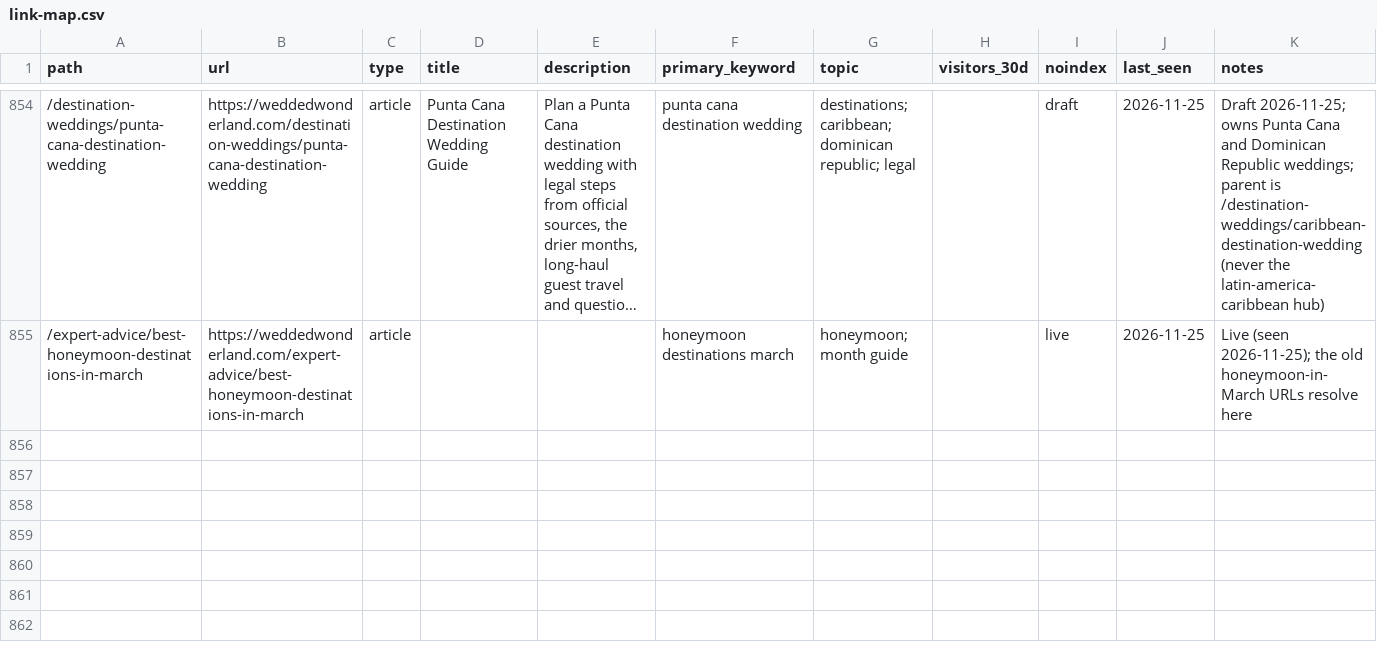
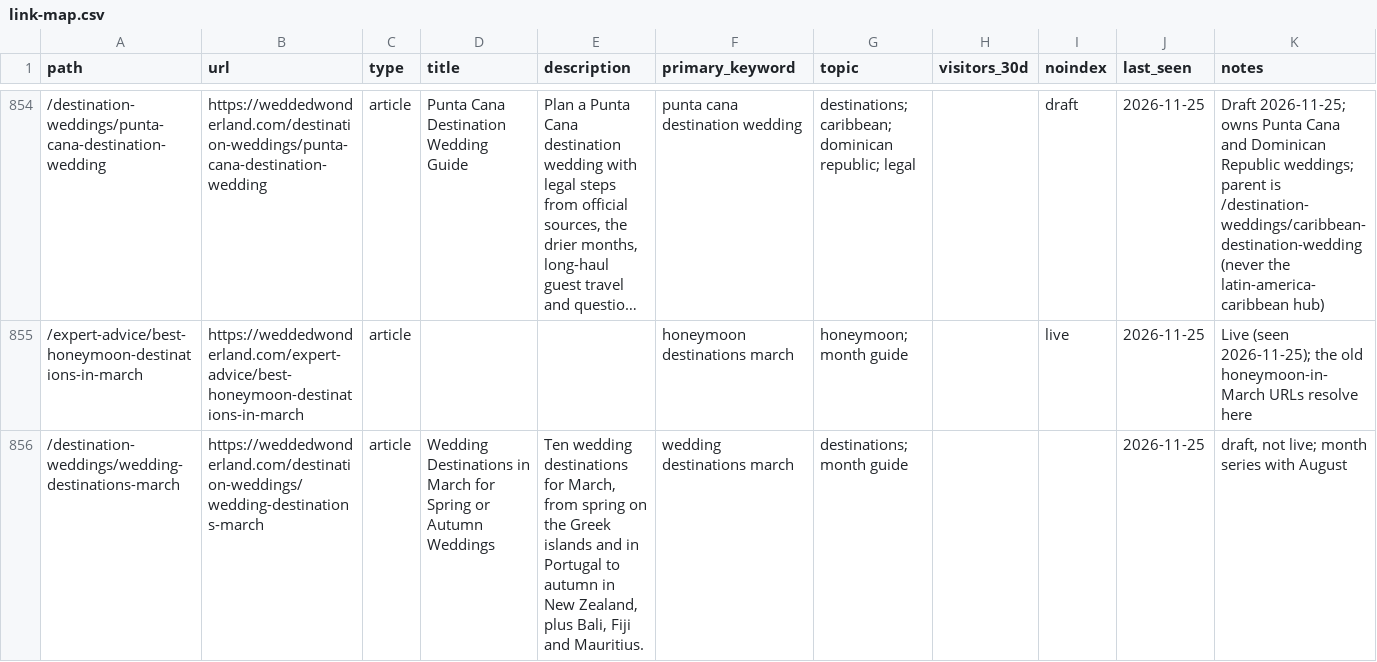
Before and after one commit to christianbraga-cpu/ForWork, a CSV file: content-system/seo/link-map.csv, drawn as a sheet; only a part is shown, gaps mark what is left out; long unchanged cells end in ….

```diff
--- a/content-system/seo/link-map.csv
+++ b/content-system/seo/link-map.csv
@@ -855 +855,2 @@ path,url,type,title,description,primary_keyword,topic,visitors_30d,noindex,last_
 /expert-advice/best-honeymoon-destinations-in-march,https://weddedwonderland.com/expert-advice/best-honeymoon-destinations-in-march,article,,,honeymoon destinations march,honeymoon; month guide,,live,2026-11-25,Live (seen 2026-11-25); the old honeymoon-in-March URLs resolve here
+/destination-weddings/wedding-destinations-march,https://weddedwonderland.com/destination-weddings/wedding-destinations-march,article,Wedding Destinations in March for Spring or Autumn Weddings,"Ten wedding destinations for March, from spring on the Greek islands and in Portugal to autumn in New Zealand, plus Bali, Fiji and Mauritius.",wedding destinations march,destinations; month guide,,,2026-11-25,"draft, not live; month series with August"
```
Also changed, not shown: content/calendar.csv, 1 other file.
